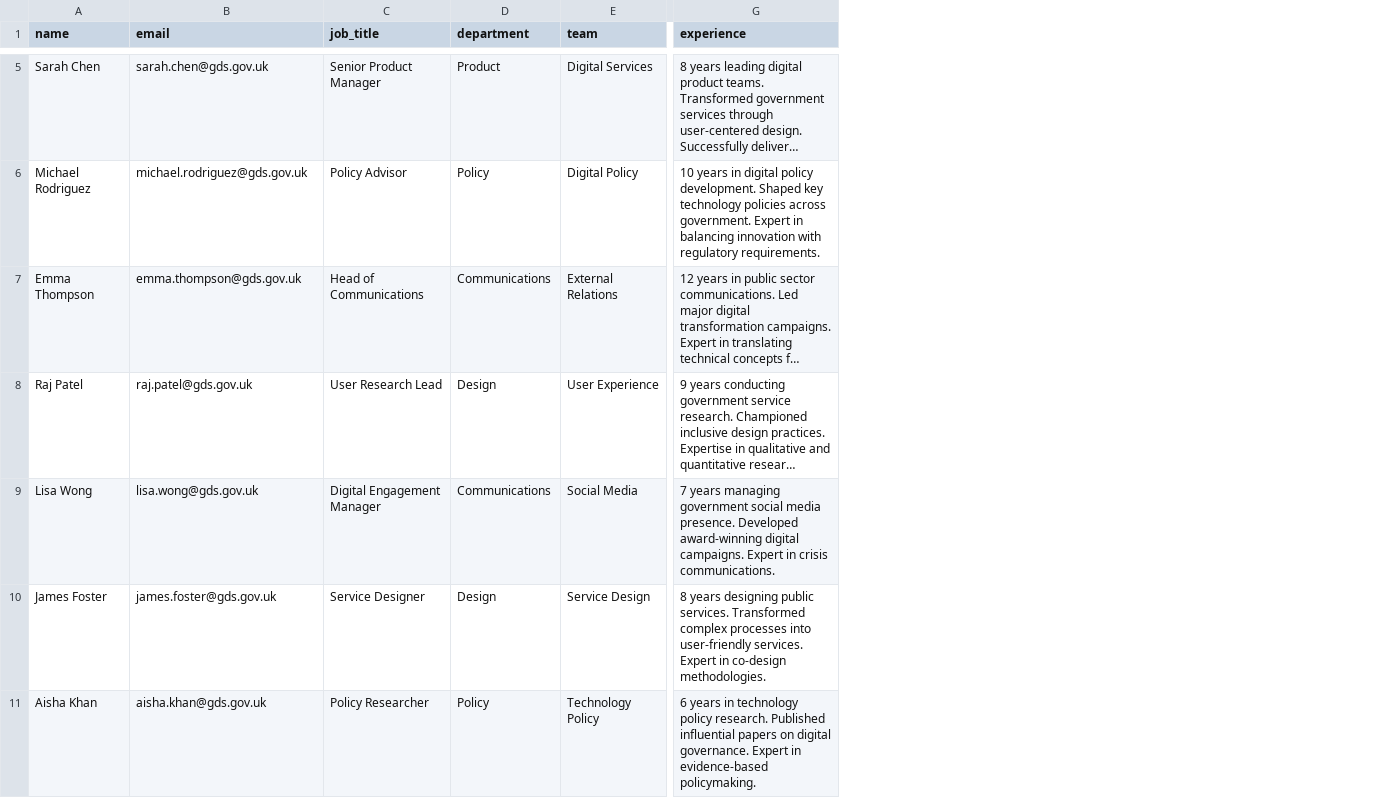
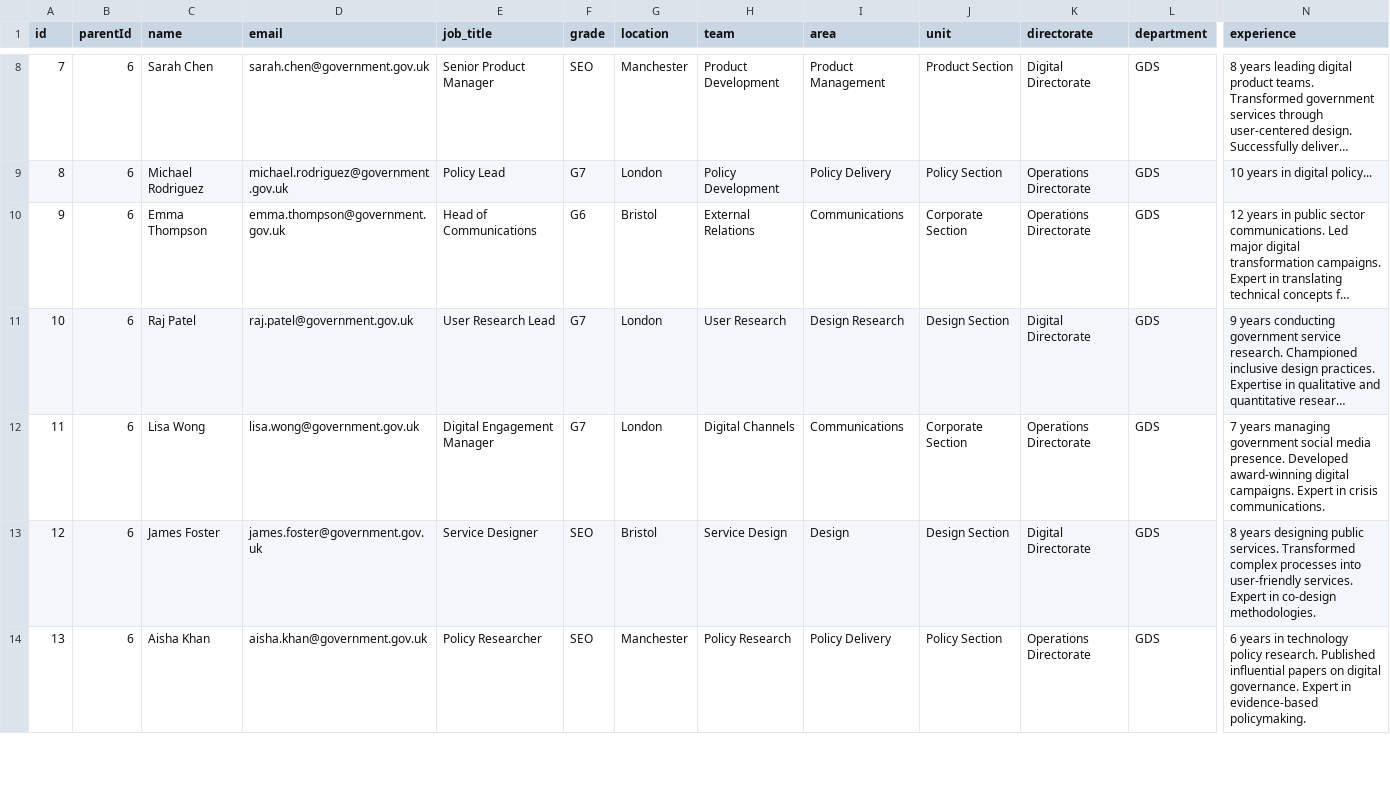
Before and after one commit to co-cddo/c-af-people-index-gds, a CSV file: profiles_SOURCE.csv, drawn as a sheet; only a part is shown, gaps mark what is left out; long unchanged cells end in …; removed rows and columns are numbered as before the commit, all else as after; the diff covers the shown part only; the diff names each change by its address in the sheet, - before the commit and + after, or states it on an @@ line.

Commit message:
Minor changes for more generic dummy emails, corrected people finder title

```diff
--- a/profiles_SOURCE.csv
+++ b/profiles_SOURCE.csv
+column A (id), rows 8-14: 7 | 8 | 9 | 10 | 11 | 12 | 13
+column B (parentId), rows 8-14: all 6
-column D (department), rows 5-11: Product | Policy | Communications | Design | Communications | Design | Policy
+column F (grade), rows 8-14: SEO | G7 | G6 | G7 | G7 | SEO | SEO
+column G (location), rows 8-14: Manchester | London | Bristol | London | London | Bristol | Manchester
+column I (area), rows 8-14: Product Management | Policy Delivery | Communications | Design Research | Communications | Design | Policy Delivery
+column J (unit), rows 8-14: Product Section | Policy Section | Corporate Section | Design Section | Corporate Section | Design Section | Policy Section
+column K (directorate), rows 8-14: Digital Directorate | Operations Directorate | Operations Directorate | Digital Directorate | Operations Directorate | Digital Directorate | Operations Directorate
+column L (department), rows 8-14: all GDS
-D8 (email): sarah.chen@gds.gov.uk
+D8 (email): sarah.chen@government.gov.uk
-H8 (team): Digital Services
+H8 (team): Product Development
-D9 (email): michael.rodriguez@gds.gov.uk
+D9 (email): michael.rodriguez@government.gov.uk
-E9 (job_title): Policy Advisor
+E9 (job_title): Policy Lead
-H9 (team): Digital Policy
+H9 (team): Policy Development
-N9 (experience): …in digital policy development. Shaped key technology policies across government. Expert in balancing innovation with regulatory requirements.
+N9 (experience): …in digital policy...
-D10 (email): emma.thompson@gds.gov.uk
+D10 (email): emma.thompson@government.gov.uk
-D11 (email): raj.patel@gds.gov.uk
+D11 (email): raj.patel@government.gov.uk
-H11 (team): User Experience
+H11 (team): User Research
-D12 (email): lisa.wong@gds.gov.uk
+D12 (email): lisa.wong@government.gov.uk
-H12 (team): Social Media
+H12 (team): Digital Channels
-D13 (email): james.foster@gds.gov.uk
+D13 (email): james.foster@government.gov.uk
-D14 (email): aisha.khan@gds.gov.uk
+D14 (email): aisha.khan@government.gov.uk
-H14 (team): Technology Policy
+H14 (team): Policy Research
```
Also changed, not shown: 3 added rows and 7 edited cells elsewhere in this file, app/profiles.csv, 1 other file.
